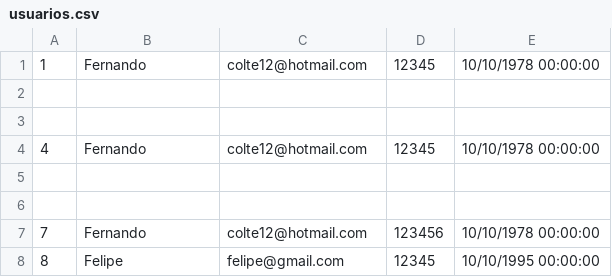
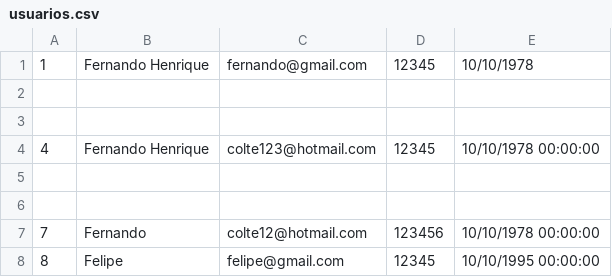
Before and after one commit to corujasdevbr/Senai_Financas_Web_Mvc_Manha, a CSV file: usuarios.csv, drawn as a sheet.

```diff
--- a/usuarios.csv
+++ b/usuarios.csv
@@ -1,5 +1,5 @@
-1;Fernando;colte12@hotmail.com;12345;10/10/1978 00:00:00
+1;Fernando Henrique;fernando@gmail.com;12345;10/10/1978
 
 
-4;Fernando;colte12@hotmail.com;12345;10/10/1978 00:00:00
+4;Fernando Henrique;colte123@hotmail.com;12345;10/10/1978 00:00:00
 
```
Also changed, not shown: 6 other files.
